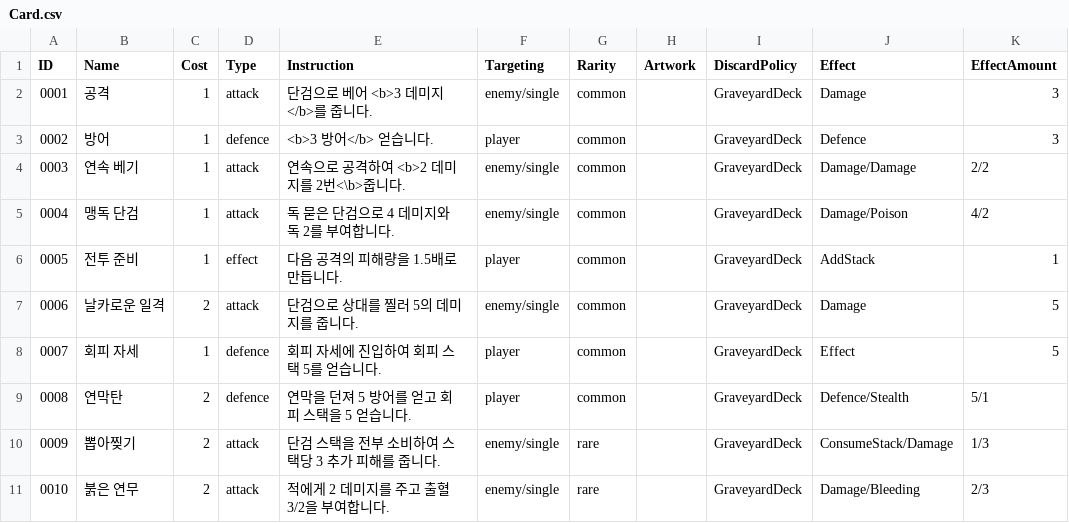
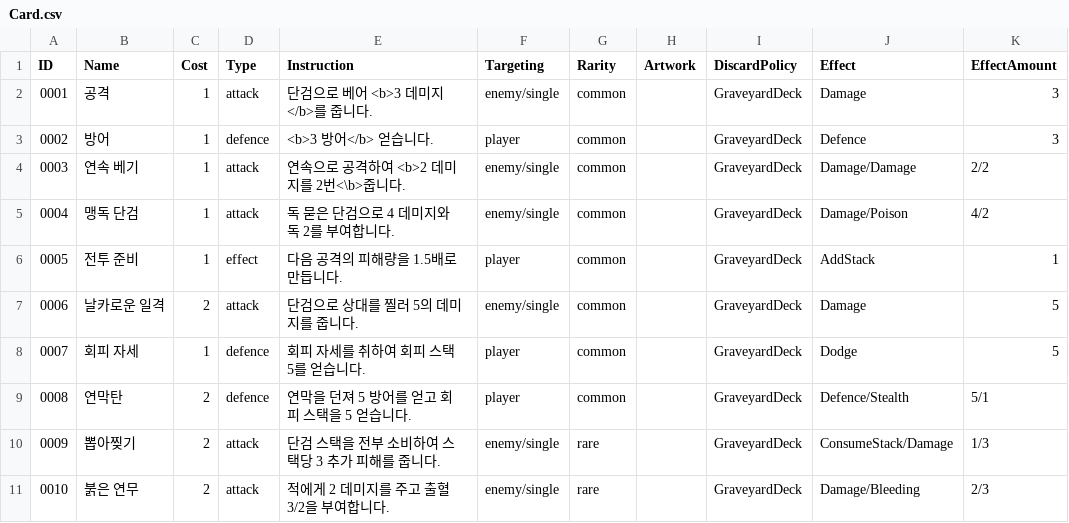
Before and after one commit to NoNamed02/Project_DT, a CSV file: Assets/GoogleSheetsCSV/Card.csv, drawn as a sheet; only a part is shown; the diff names each change by its address in the sheet, - before the commit and + after, or states it on an @@ line.

```diff
--- a/Assets/GoogleSheetsCSV/Card.csv
+++ b/Assets/GoogleSheetsCSV/Card.csv
-E8 (Instruction): 회피 자세에 진입하여 회피 스택 5를 얻습니다.
+E8 (Instruction): 회피 자세를 취하여 회피 스택 5를 얻습니다.
-J8 (Effect): Effect
+J8 (Effect): Dodge
```
Also changed, not shown: 11 other files.
